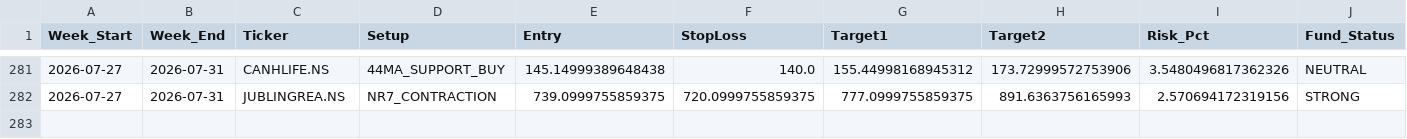
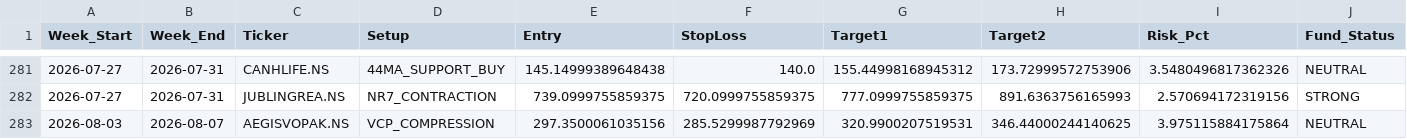
Before and after one commit to aryamanbansod/managerfunds.ai, a CSV file: data/weekly/weekly_setups.csv, drawn as a sheet; only a part is shown, gaps mark what is left out; rows hold the shown columns only; the diff names each change by its address in the sheet, - before the commit and + after, or states it on an @@ line.

```diff
--- a/data/weekly/weekly_setups.csv
+++ b/data/weekly/weekly_setups.csv
+row 283: 2026-08-03 | 2026-08-07 | AEGISVOPAK.NS | VCP_COMPRESSION | 297.3500061035156 | 285.5299987792969 | 320.9900207519531 | 346.44000244140625 | 3.975115884175864 | NEUTRAL
```
Also changed, not shown: 2 other files.
